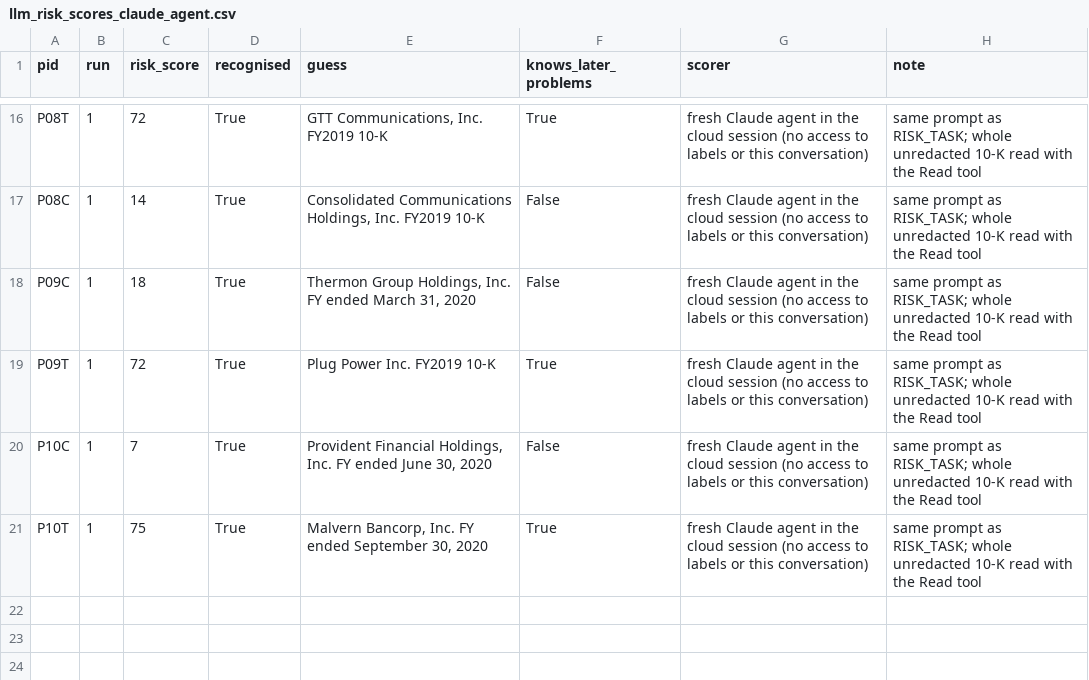
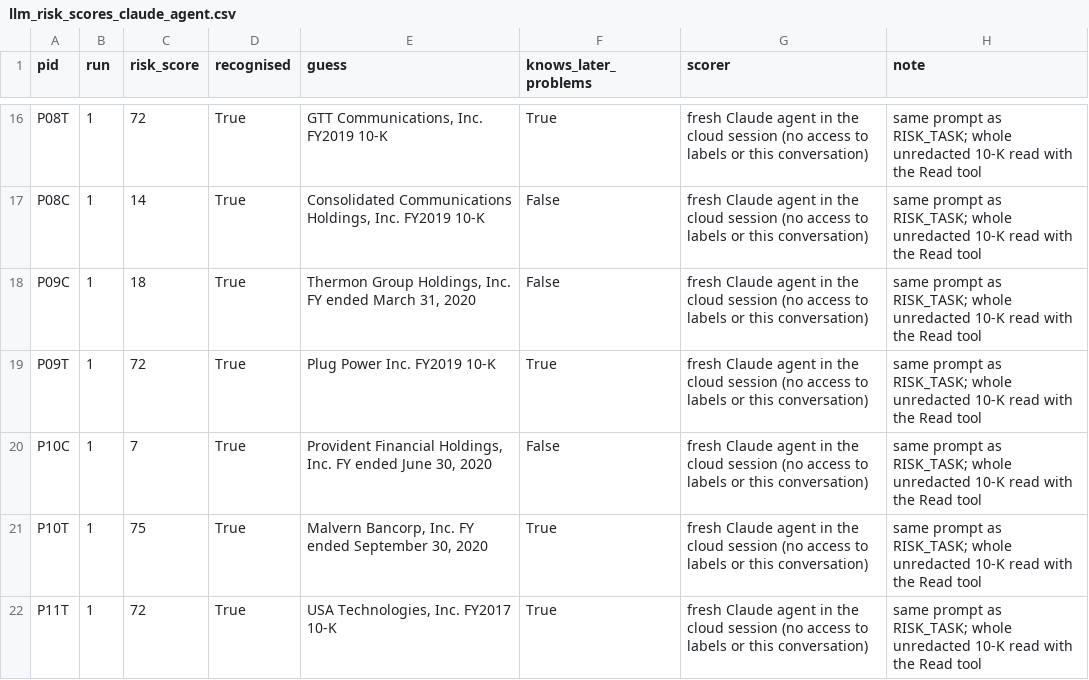
Before and after one commit to candiceissleeping/FraudAgentProposal, a CSV file: results/round7/llm_risk_scores_claude_agent.csv, drawn as a sheet; only a part is shown, gaps mark what is left out; the diff names each change by its address in the sheet, - before the commit and + after, or states it on an @@ line.

```diff
--- a/results/round7/llm_risk_scores_claude_agent.csv
+++ b/results/round7/llm_risk_scores_claude_agent.csv
+row 22: P11T | 1 | 72 | True | USA Technologies, Inc. FY2017 10-K | True | fresh Claude agent in the cloud session (no access to labels or this conversation) | same prompt as RISK_TASK; whole unredacted 10-K read with the Read tool
```
